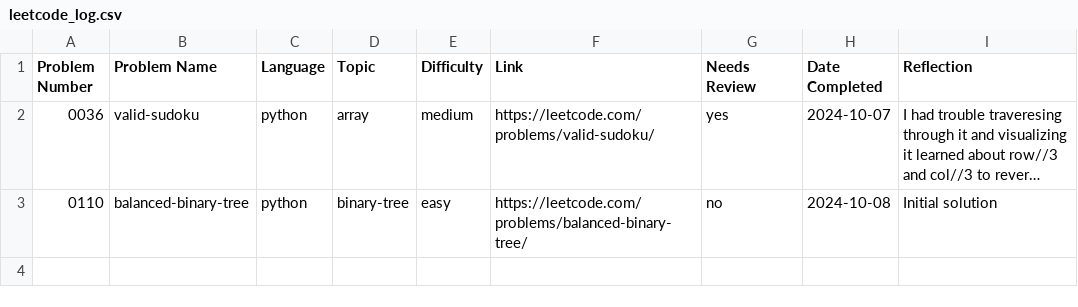
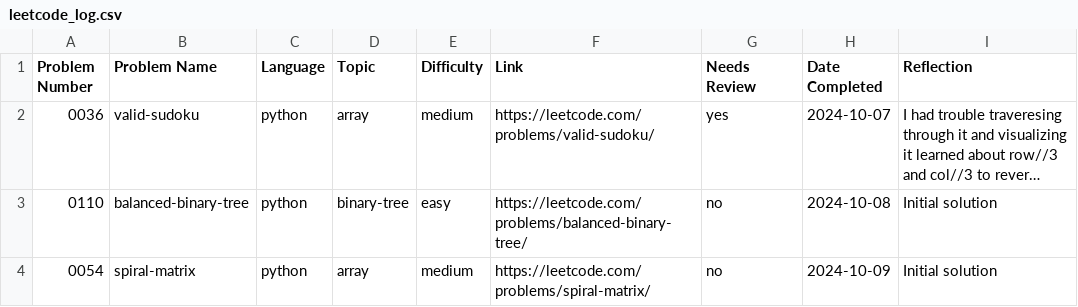
Before and after one commit to ElfarraDev/LeetcodeSolutions, a CSV file: leetcode_log.csv, drawn as a sheet; long unchanged cells end in …; the diff names each change by its address in the sheet, - before the commit and + after, or states it on an @@ line.

Commit message:
Add solution for LeetCode 0054: spiral-matrix (python, array, medium)

```diff
--- a/leetcode_log.csv
+++ b/leetcode_log.csv
+row 4: 0054 | spiral-matrix | python | array | medium | https://leetcode.com/problems/spiral-matrix/ | no | 2024-10-09 | Initial solution
```
Also changed, not shown: 2 other files.
